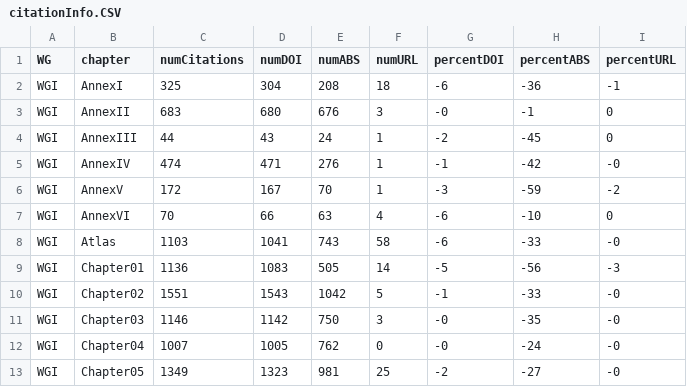
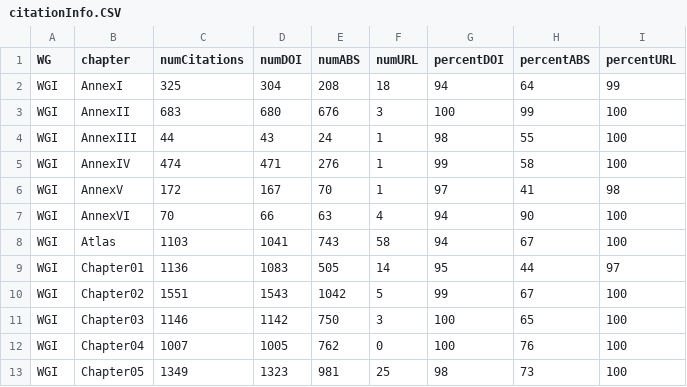
Before and after one commit to declan-taylor/IPCC_DOIs, a CSV file: data/citationInfo.CSV, drawn as a sheet; only a part is shown; the diff covers the shown part only.

Commit message:
Fixed the silly percentage math error I made.

```diff
--- a/data/citationInfo.CSV
+++ b/data/citationInfo.CSV
@@ -1,13 +1,13 @@
 WG,chapter,numCitations,numDOI,numABS,numURL,percentDOI,percentABS,percentURL
-WGI,AnnexI,325,304,208,18,-6,-36,-1
-WGI,AnnexII,683,680,676,3,-0,-1,0
-WGI,AnnexIII,44,43,24,1,-2,-45,0
-WGI,AnnexIV,474,471,276,1,-1,-42,-0
-WGI,AnnexV,172,167,70,1,-3,-59,-2
-WGI,AnnexVI,70,66,63,4,-6,-10,0
-WGI,Atlas,1103,1041,743,58,-6,-33,-0
-WGI,Chapter01,1136,1083,505,14,-5,-56,-3
-WGI,Chapter02,1551,1543,1042,5,-1,-33,-0
-WGI,Chapter03,1146,1142,750,3,-0,-35,-0
-WGI,Chapter04,1007,1005,762,0,-0,-24,-0
-WGI,Chapter05,1349,1323,981,25,-2,-27,-0
+WGI,AnnexI,325,304,208,18,94,64,99
+WGI,AnnexII,683,680,676,3,100,99,100
+WGI,AnnexIII,44,43,24,1,98,55,100
+WGI,AnnexIV,474,471,276,1,99,58,100
+WGI,AnnexV,172,167,70,1,97,41,98
+WGI,AnnexVI,70,66,63,4,94,90,100
+WGI,Atlas,1103,1041,743,58,94,67,100
+WGI,Chapter01,1136,1083,505,14,95,44,97
+WGI,Chapter02,1551,1543,1042,5,99,67,100
+WGI,Chapter03,1146,1142,750,3,100,65,100
+WGI,Chapter04,1007,1005,762,0,100,76,100
+WGI,Chapter05,1349,1323,981,25,98,73,100
```
Also changed, not shown: 150 edited cells elsewhere in this file, 1 other file.
